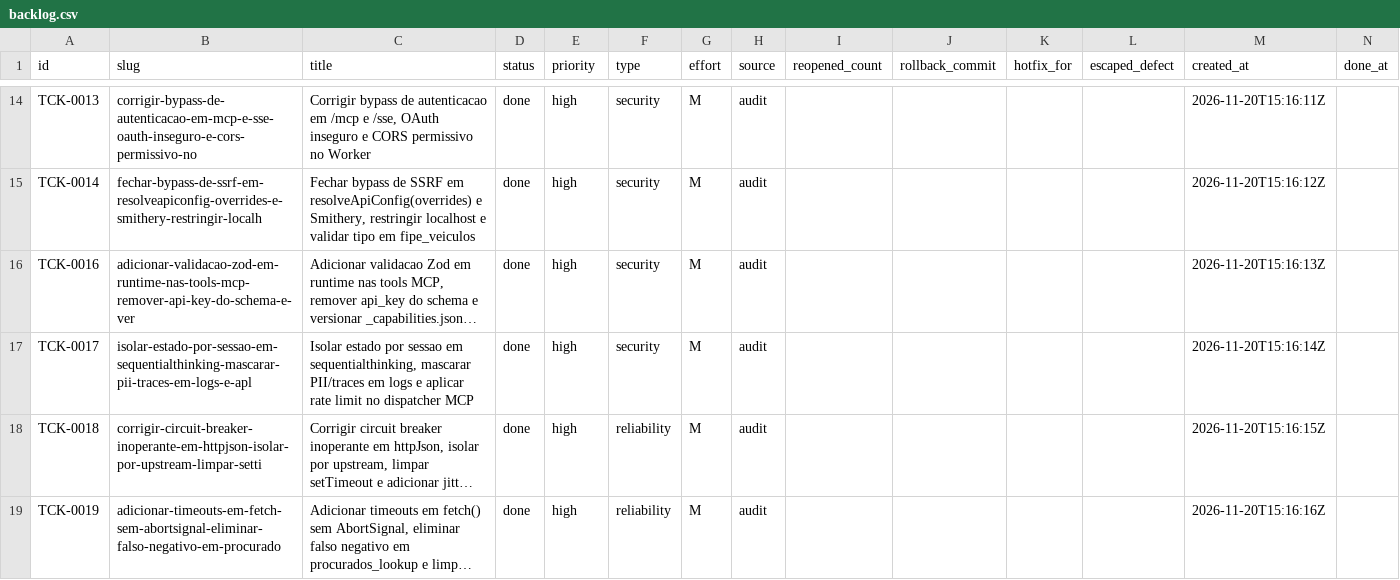
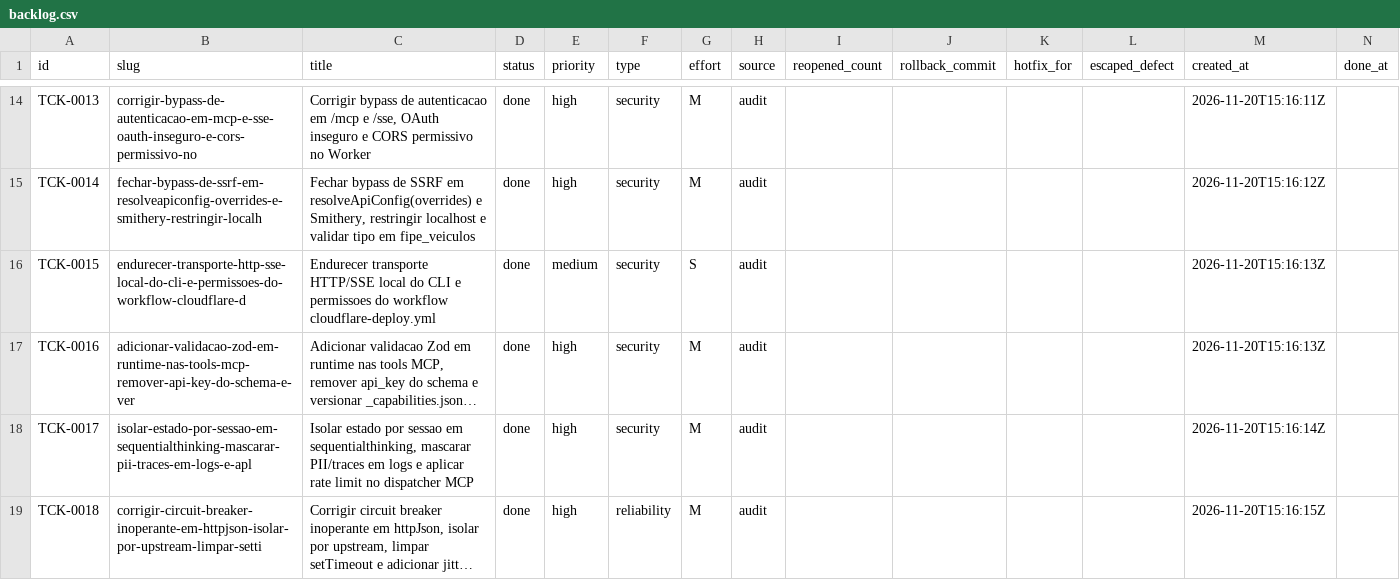
Before and after one commit to cristianoaredes/mcp-dadosbr, a CSV file: .archagents/15-backlog/backlog.csv, drawn as a sheet; only a part is shown, gaps mark what is left out; the shorter side is filled out with more unchanged rows; long unchanged cells end in …; the diff names each change by its address in the sheet, - before the commit and + after, or states it on an @@ line.

Commit message:
fix(security): harden CLI HTTP/SSE transport and cloudflare-deploy.yml permissions (TCK-0015)

```diff
--- a/.archagents/15-backlog/backlog.csv
+++ b/.archagents/15-backlog/backlog.csv
+row 16: TCK-0015 | endurecer-transporte-http-sse-local-do-cli-e-permissoes-do-workflow-cloudflare-d | Endurecer transporte HTTP/SSE local do CLI e permissoes do workflow cloudflare-deploy.yml | done | medium | security | S | audit |  |  |  |  | 2026-11-20T15:16:13Z
```
Also changed, not shown: 22 other files.
